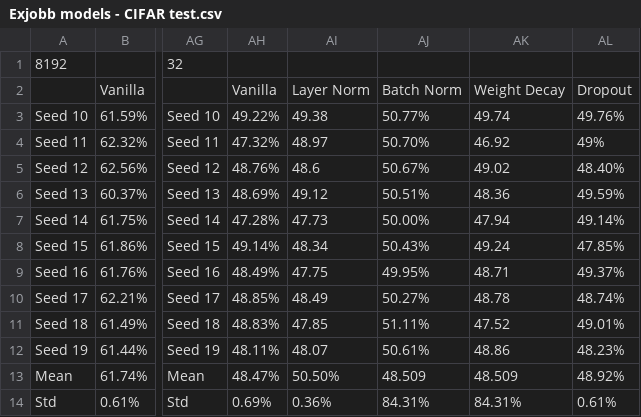
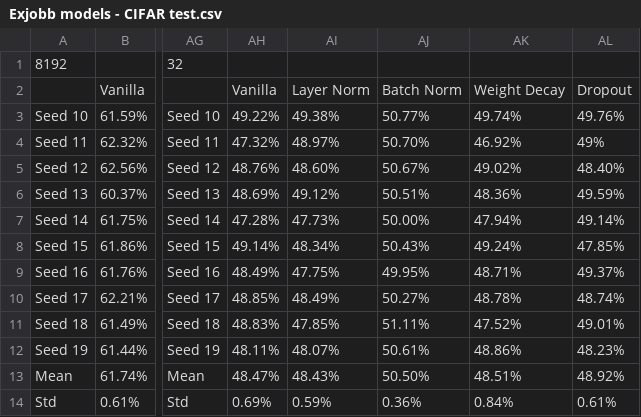
Before and after one commit to danielstoopendahl/np-reg, a CSV file: image/results/Exjobb models - CIFAR test.csv, drawn as a sheet; only a part is shown, gaps mark what is left out; the diff names each change by its address in the sheet, - before the commit and + after, or states it on an @@ line.

```diff
--- a/image/results/Exjobb models - CIFAR test.csv
+++ b/image/results/Exjobb models - CIFAR test.csv
-AI3: 49.38
+AI3: 49.38%
-AK3: 49.74
+AK3: 49.74%
-AI4: 48.97
+AI4: 48.97%
-AK4: 46.92
+AK4: 46.92%
-AI5: 48.6
+AI5: 48.60%
-AK5: 49.02
+AK5: 49.02%
-AI6: 49.12
+AI6: 49.12%
-AK6: 48.36
+AK6: 48.36%
-AI7: 47.73
+AI7: 47.73%
-AK7: 47.94
+AK7: 47.94%
-AI8: 48.34
+AI8: 48.34%
-AK8: 49.24
+AK8: 49.24%
-AI9: 47.75
+AI9: 47.75%
-AK9: 48.71
+AK9: 48.71%
-AI10: 48.49
+AI10: 48.49%
-AK10: 48.78
+AK10: 48.78%
-AI11: 47.85
+AI11: 47.85%
-AK11: 47.52
+AK11: 47.52%
-AI12: 48.07
+AI12: 48.07%
-AK12: 48.86
+AK12: 48.86%
-AI13: 50.50%
+AI13: 48.43%
-AJ13: 48.509
+AJ13: 50.50%
-AK13: 48.509
+AK13: 48.51%
-AI14: 0.36%
+AI14: 0.59%
-AJ14: 84.31%
+AJ14: 0.36%
-AK14: 84.31%
+AK14: 0.84%
```
Also changed, not shown: tabular/results/Exjobb models - UCI test.csv, 4 other files.
